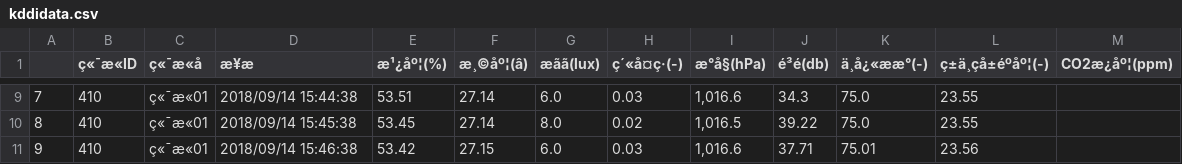
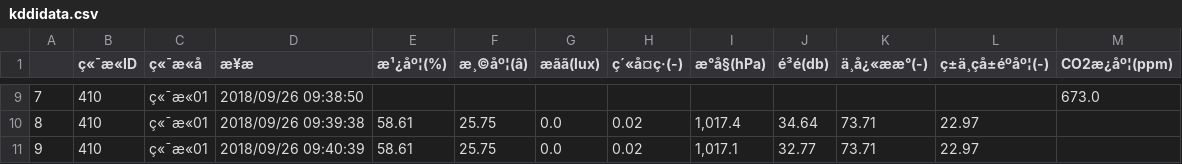
Before and after one commit to itoki-demo/my_ros, a CSV file: php/kddidata.csv, drawn as a sheet; only a part is shown, gaps mark what is left out; the diff covers the shown part only; the diff names each change by its address in the sheet, - before the commit and + after, or states it on an @@ line.

```diff
--- a/php/kddidata.csv
+++ b/php/kddidata.csv
-D9 (æ¥æ): 2018/09/14 15:44:38
+D9 (æ¥æ): 2018/09/26 09:38:50
-E9 (æ¹¿åº¦(%)): 53.51
+E9 (æ¹¿åº¦(%)): (empty)
-F9 (æ¸©åº¦(â)): 27.14
+F9 (æ¸©åº¦(â)): (empty)
-G9 (æãã(lux)): 6.0
+G9 (æãã(lux)): (empty)
-H9 (ç´«å¤ç·(-)): 0.03
+H9 (ç´«å¤ç·(-)): (empty)
-I9 (æ°å§(hPa)): 1,016.6
+I9 (æ°å§(hPa)): (empty)
-J9 (é³é(db)): 34.3
+J9 (é³é(db)): (empty)
-K9 (ä¸å¿«ææ°(-)): 75.0
+K9 (ä¸å¿«ææ°(-)): (empty)
-L9 (ç±ä¸çå±éºåº¦(-)): 23.55
+L9 (ç±ä¸çå±éºåº¦(-)): (empty)
-M9 (CO2æ¿åº¦(ppm)): (empty)
+M9 (CO2æ¿åº¦(ppm)): 673.0
-D10 (æ¥æ): 2018/09/14 15:45:38
+D10 (æ¥æ): 2018/09/26 09:39:38
-E10 (æ¹¿åº¦(%)): 53.45
+E10 (æ¹¿åº¦(%)): 58.61
-F10 (æ¸©åº¦(â)): 27.14
+F10 (æ¸©åº¦(â)): 25.75
-G10 (æãã(lux)): 8.0
+G10 (æãã(lux)): 0.0
-I10 (æ°å§(hPa)): 1,016.5
+I10 (æ°å§(hPa)): 1,017.4
-J10 (é³é(db)): 39.22
+J10 (é³é(db)): 34.64
-K10 (ä¸å¿«ææ°(-)): 75.0
+K10 (ä¸å¿«ææ°(-)): 73.71
-L10 (ç±ä¸çå±éºåº¦(-)): 23.55
+L10 (ç±ä¸çå±éºåº¦(-)): 22.97
-D11 (æ¥æ): 2018/09/14 15:46:38
+D11 (æ¥æ): 2018/09/26 09:40:39
-E11 (æ¹¿åº¦(%)): 53.42
+E11 (æ¹¿åº¦(%)): 58.61
-F11 (æ¸©åº¦(â)): 27.15
+F11 (æ¸©åº¦(â)): 25.75
-G11 (æãã(lux)): 6.0
+G11 (æãã(lux)): 0.0
-H11 (ç´«å¤ç·(-)): 0.03
+H11 (ç´«å¤ç·(-)): 0.02
-I11 (æ°å§(hPa)): 1,016.6
+I11 (æ°å§(hPa)): 1,017.1
-J11 (é³é(db)): 37.71
+J11 (é³é(db)): 32.77
-K11 (ä¸å¿«ææ°(-)): 75.01
+K11 (ä¸å¿«ææ°(-)): 73.71
-L11 (ç±ä¸çå±éºåº¦(-)): 23.56
+L11 (ç±ä¸çå±éºåº¦(-)): 22.97
```
Also changed, not shown: 161 edited cells elsewhere in this file, php/conferioData.csv, 12 other files.
